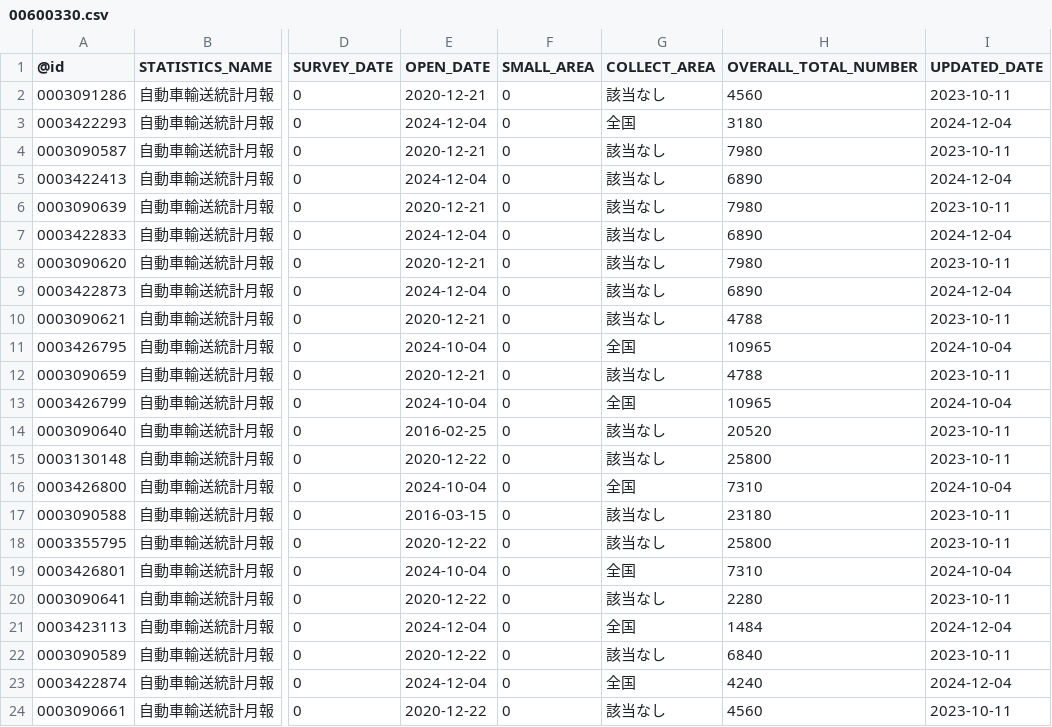
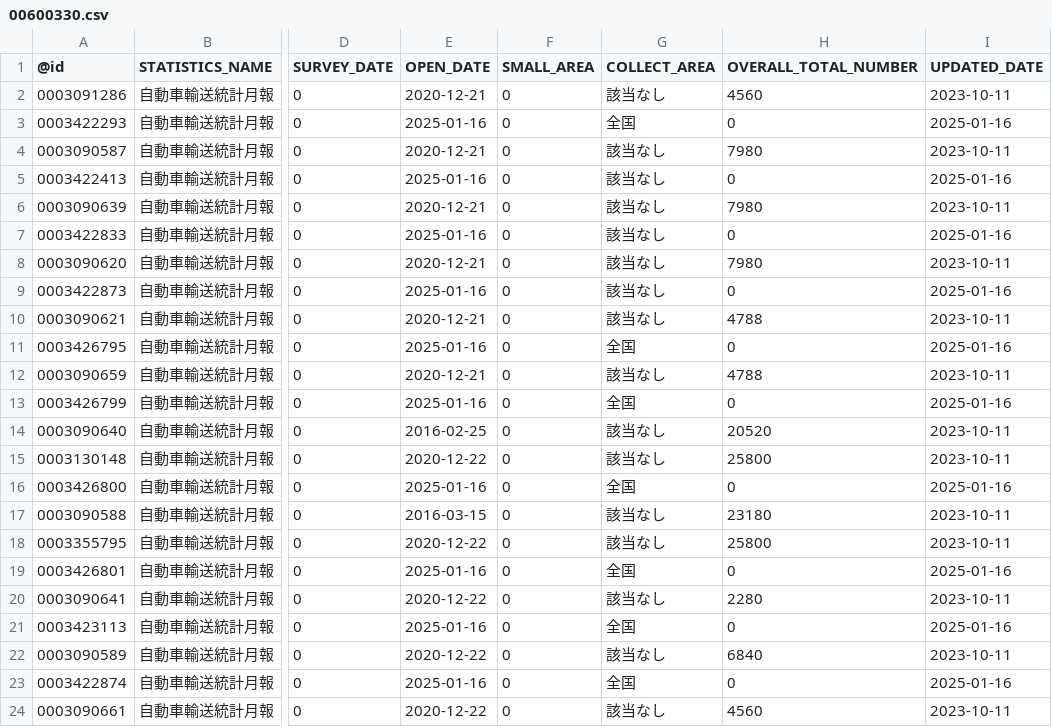
Before and after one commit to tsutomu-nagano/statibyte, a CSV file: resource/table/00600330.csv, drawn as a sheet; only a part is shown, gaps mark what is left out; the diff covers the shown part only; the diff names each change by its address in the sheet, - before the commit and + after, or states it on an @@ line.

```diff
--- a/resource/table/00600330.csv
+++ b/resource/table/00600330.csv
-E3 (OPEN_DATE): 2024-12-04
+E3 (OPEN_DATE): 2025-01-16
-H3 (OVERALL_TOTAL_NUMBER): 3180
+H3 (OVERALL_TOTAL_NUMBER): 0
-I3 (UPDATED_DATE): 2024-12-04
+I3 (UPDATED_DATE): 2025-01-16
-E5 (OPEN_DATE): 2024-12-04
+E5 (OPEN_DATE): 2025-01-16
-H5 (OVERALL_TOTAL_NUMBER): 6890
+H5 (OVERALL_TOTAL_NUMBER): 0
-I5 (UPDATED_DATE): 2024-12-04
+I5 (UPDATED_DATE): 2025-01-16
-E7 (OPEN_DATE): 2024-12-04
+E7 (OPEN_DATE): 2025-01-16
-H7 (OVERALL_TOTAL_NUMBER): 6890
+H7 (OVERALL_TOTAL_NUMBER): 0
-I7 (UPDATED_DATE): 2024-12-04
+I7 (UPDATED_DATE): 2025-01-16
-E9 (OPEN_DATE): 2024-12-04
+E9 (OPEN_DATE): 2025-01-16
-H9 (OVERALL_TOTAL_NUMBER): 6890
+H9 (OVERALL_TOTAL_NUMBER): 0
-I9 (UPDATED_DATE): 2024-12-04
+I9 (UPDATED_DATE): 2025-01-16
-E11 (OPEN_DATE): 2024-10-04
+E11 (OPEN_DATE): 2025-01-16
-H11 (OVERALL_TOTAL_NUMBER): 10965
+H11 (OVERALL_TOTAL_NUMBER): 0
-I11 (UPDATED_DATE): 2024-10-04
+I11 (UPDATED_DATE): 2025-01-16
-E13 (OPEN_DATE): 2024-10-04
+E13 (OPEN_DATE): 2025-01-16
-H13 (OVERALL_TOTAL_NUMBER): 10965
+H13 (OVERALL_TOTAL_NUMBER): 0
-I13 (UPDATED_DATE): 2024-10-04
+I13 (UPDATED_DATE): 2025-01-16
-E16 (OPEN_DATE): 2024-10-04
+E16 (OPEN_DATE): 2025-01-16
-H16 (OVERALL_TOTAL_NUMBER): 7310
+H16 (OVERALL_TOTAL_NUMBER): 0
-I16 (UPDATED_DATE): 2024-10-04
+I16 (UPDATED_DATE): 2025-01-16
-E19 (OPEN_DATE): 2024-10-04
+E19 (OPEN_DATE): 2025-01-16
-H19 (OVERALL_TOTAL_NUMBER): 7310
+H19 (OVERALL_TOTAL_NUMBER): 0
-I19 (UPDATED_DATE): 2024-10-04
+I19 (UPDATED_DATE): 2025-01-16
-E21 (OPEN_DATE): 2024-12-04
+E21 (OPEN_DATE): 2025-01-16
-H21 (OVERALL_TOTAL_NUMBER): 1484
+H21 (OVERALL_TOTAL_NUMBER): 0
-I21 (UPDATED_DATE): 2024-12-04
+I21 (UPDATED_DATE): 2025-01-16
-E23 (OPEN_DATE): 2024-12-04
+E23 (OPEN_DATE): 2025-01-16
-H23 (OVERALL_TOTAL_NUMBER): 4240
+H23 (OVERALL_TOTAL_NUMBER): 0
-I23 (UPDATED_DATE): 2024-12-04
+I23 (UPDATED_DATE): 2025-01-16
```
Also changed, not shown: 24 edited cells elsewhere in this file, resource/table/00100401.csv, resource/table/00200523.csv, 1 other file.
